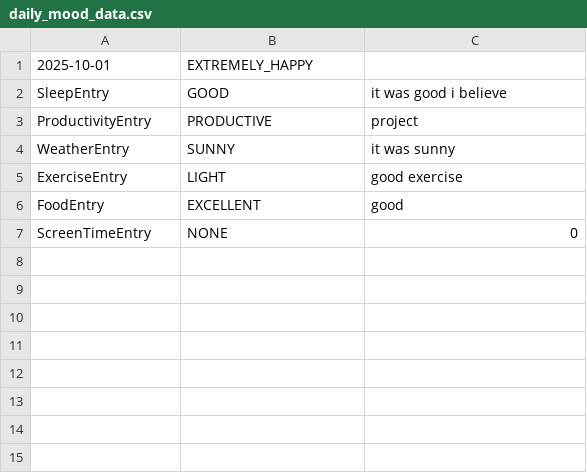
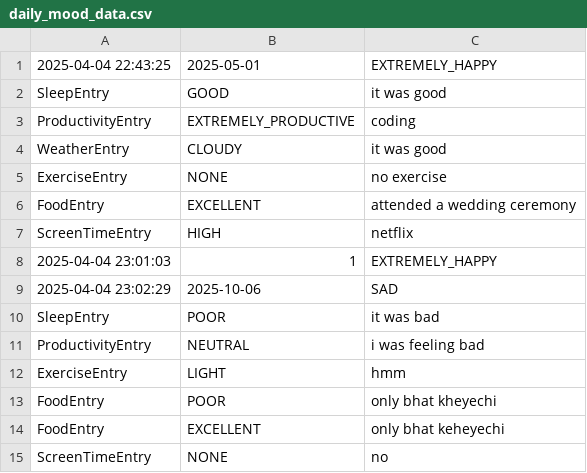
Before and after one commit to musaddiq-rafi/MoodSync, a CSV file: daily_mood_data.csv, drawn as a sheet.

Commit message:
structured the table

```diff
--- a/daily_mood_data.csv
+++ b/daily_mood_data.csv
@@ -1,7 +1,15 @@
-2025-10-01;EXTREMELY_HAPPY
-SleepEntry;GOOD;it was good i believe
-ProductivityEntry;PRODUCTIVE;project
-WeatherEntry;SUNNY;it was sunny
-ExerciseEntry;LIGHT;good exercise
-FoodEntry;EXCELLENT;good
-ScreenTimeEntry;NONE;0
+2025-04-04 22:43:25;2025-05-01;EXTREMELY_HAPPY
+SleepEntry;GOOD;it was good
+ProductivityEntry;EXTREMELY_PRODUCTIVE;coding
+WeatherEntry;CLOUDY;it was good
+ExerciseEntry;NONE;no exercise
+FoodEntry;EXCELLENT;attended a wedding ceremony
+ScreenTimeEntry;HIGH;netflix
+2025-04-04 23:01:03;1;EXTREMELY_HAPPY
+2025-04-04 23:02:29;2025-10-06;SAD
+SleepEntry;POOR;it was bad
+ProductivityEntry;NEUTRAL;i was feeling bad
+ExerciseEntry;LIGHT;hmm
+FoodEntry;POOR;only bhat kheyechi
+FoodEntry;EXCELLENT;only bhat keheyechi
+ScreenTimeEntry;NONE;no
```
Also changed, not shown: 3 other files.
